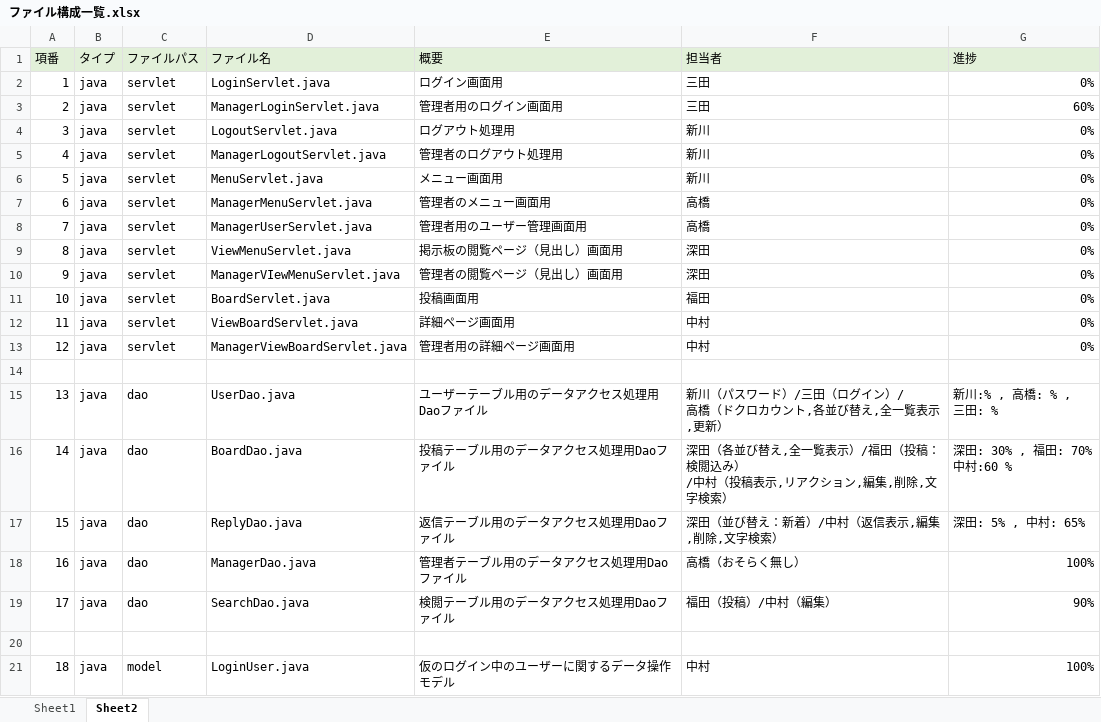
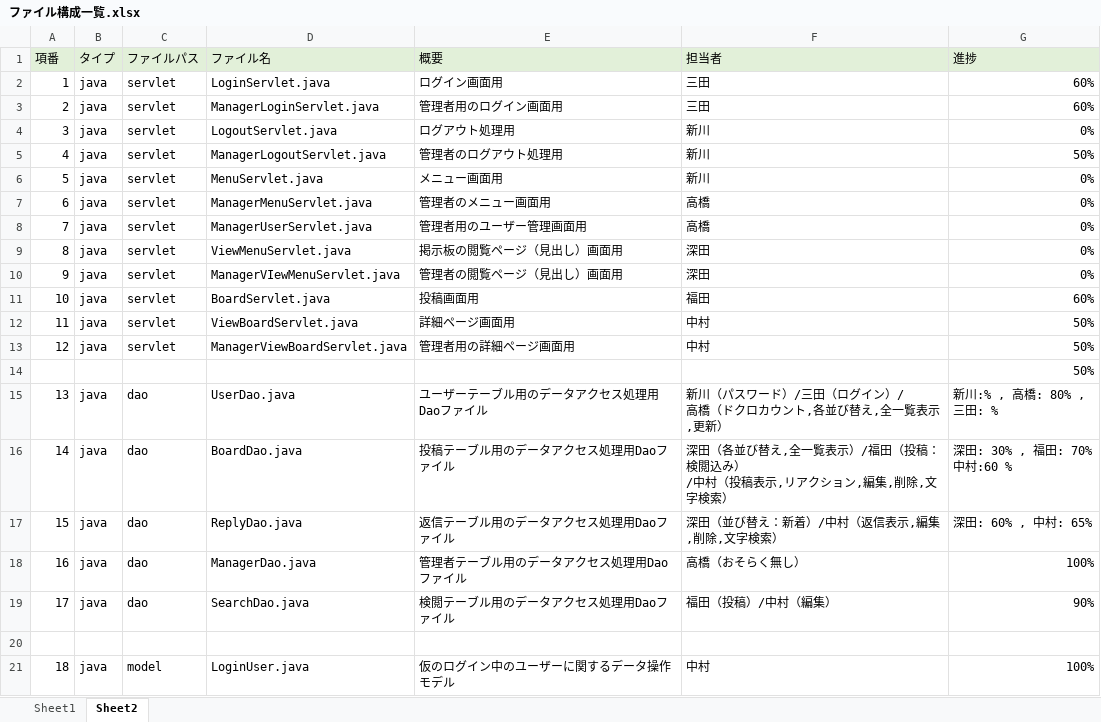
Before and after one commit to DOJO-2021/C-1, an Excel workbook: 文書管理フォルダ/外部設計用フォルダ/外部設計書類/ファイル構成一覧.xlsx, sheet Sheet2, drawn as a sheet; only a part is shown; values as stored, in another font and other column widths than the file's, no borders; ↵ is a line break in a cell; the diff names each change by its address in the sheet, - before the commit and + after, or states it on an @@ line.

```diff
--- a/文書管理フォルダ/外部設計用フォルダ/外部設計書類/ファイル構成一覧.xlsx (sheet Sheet2)
+++ b/文書管理フォルダ/外部設計用フォルダ/外部設計書類/ファイル構成一覧.xlsx (sheet Sheet2)
-G2 (進捗): 0%
+G2 (進捗): 60%
-G5 (進捗): 0%
+G5 (進捗): 50%
-G11 (進捗): 0%
+G11 (進捗): 60%
-G12:G13 (進捗): 0%
+G12:G13 (進捗): 50%
-G14 (進捗): (empty)
+G14 (進捗): 50%
-G15 (進捗): 新川:% , 高橋: % , ↵ 三田: %
+G15 (進捗): 新川:% , 高橋: 80% , ↵ 三田: %
-G17 (進捗): 深田: 5% , 中村: 65%
+G17 (進捗): 深田: 60% , 中村: 65%
```
Also changed, not shown: 4 other files.
